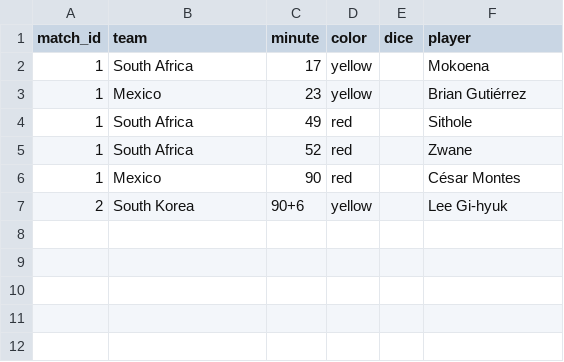
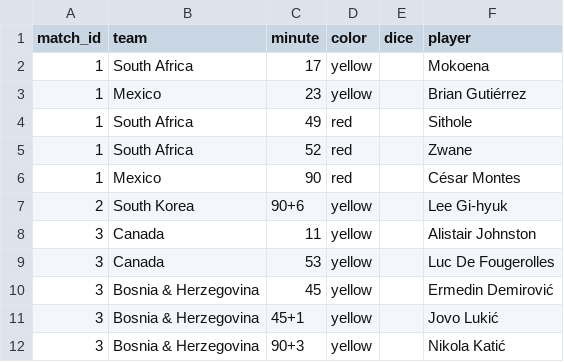
Before and after one commit to Godfrey811/wc2026friends, a CSV file: data/cards.csv, drawn as a sheet.

```diff
--- a/data/cards.csv
+++ b/data/cards.csv
@@ -7 +7,6 @@ match_id,team,minute,color,dice,player
 2,South Korea,90+6,yellow,,Lee Gi-hyuk
+3,Canada,11,yellow,,Alistair Johnston
+3,Canada,53,yellow,,Luc De Fougerolles
+3,Bosnia & Herzegovina,45,yellow,,Ermedin Demirović
+3,Bosnia & Herzegovina,45+1,yellow,,Jovo Lukić
+3,Bosnia & Herzegovina,90+3,yellow,,Nikola Katić
```
Also changed, not shown: data/goals.csv, 2 other files.
